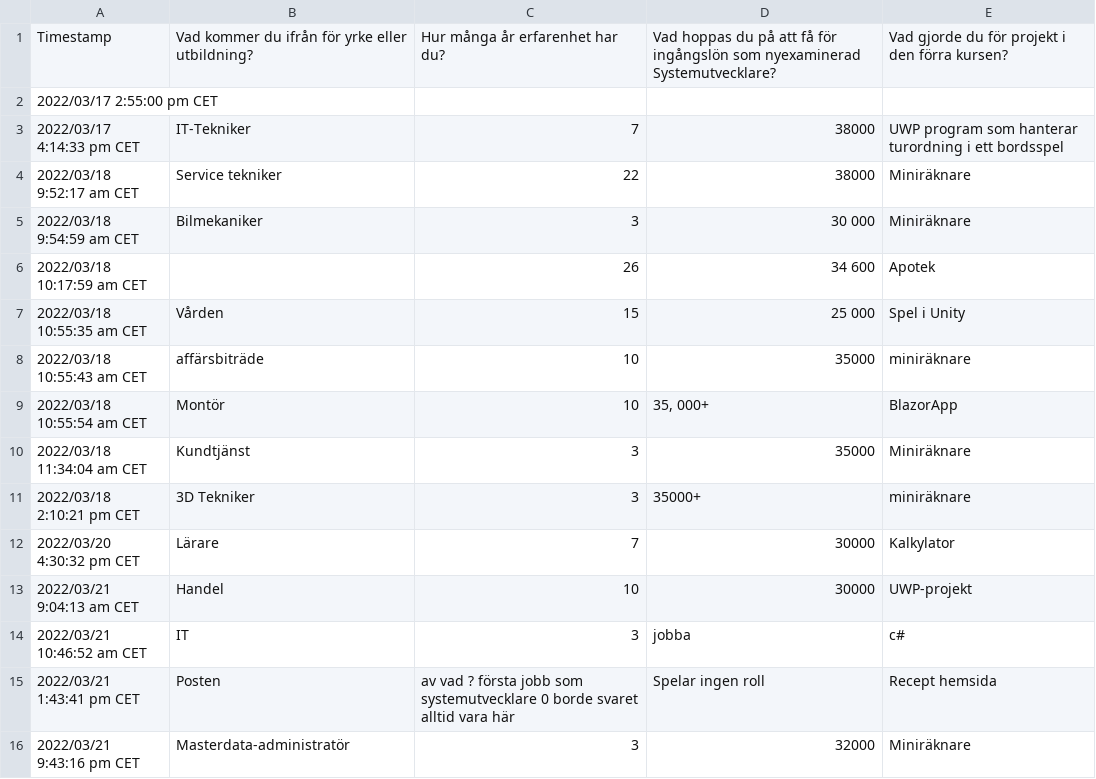
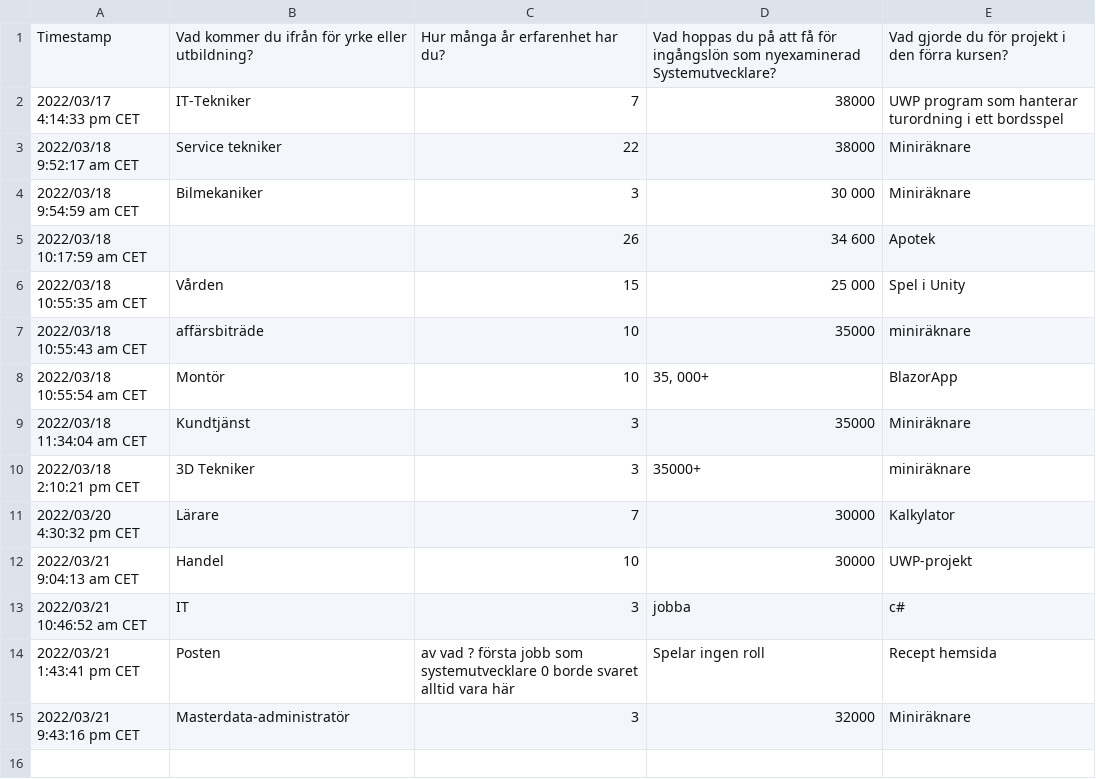
Before and after one commit to mattiaskind/CSV-LiteDb, a CSV file: Inlämning1/Jobbintervju15.csv, drawn as a sheet.

```diff
--- a/Inlämning1/Jobbintervju15.csv
+++ b/Inlämning1/Jobbintervju15.csv
@@ -1,3 +1,2 @@
 "Timestamp","Vad kommer du ifrån för yrke eller utbildning?","Hur många år erfarenhet har du?","Vad hoppas du på att få för ingångslön som nyexaminerad Systemutvecklare?","Vad gjorde du för projekt i den förra kursen?"
-"2022/03/17 2:55:00 pm CET","","","",""
 "2022/03/17 4:14:33 pm CET","IT-Tekniker","7","38000","UWP program som hanterar turordning i ett bordsspel"
```
Also changed, not shown: 2 other files.
